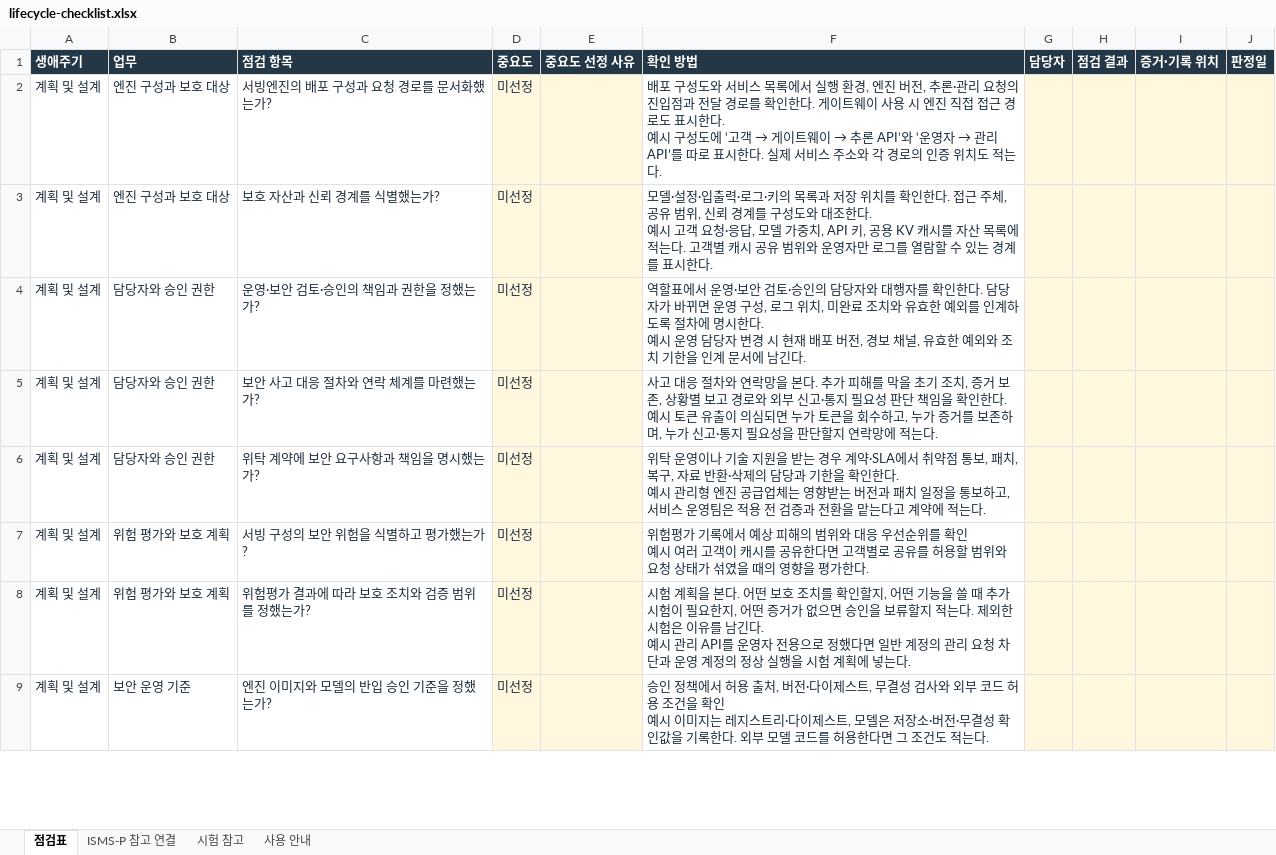
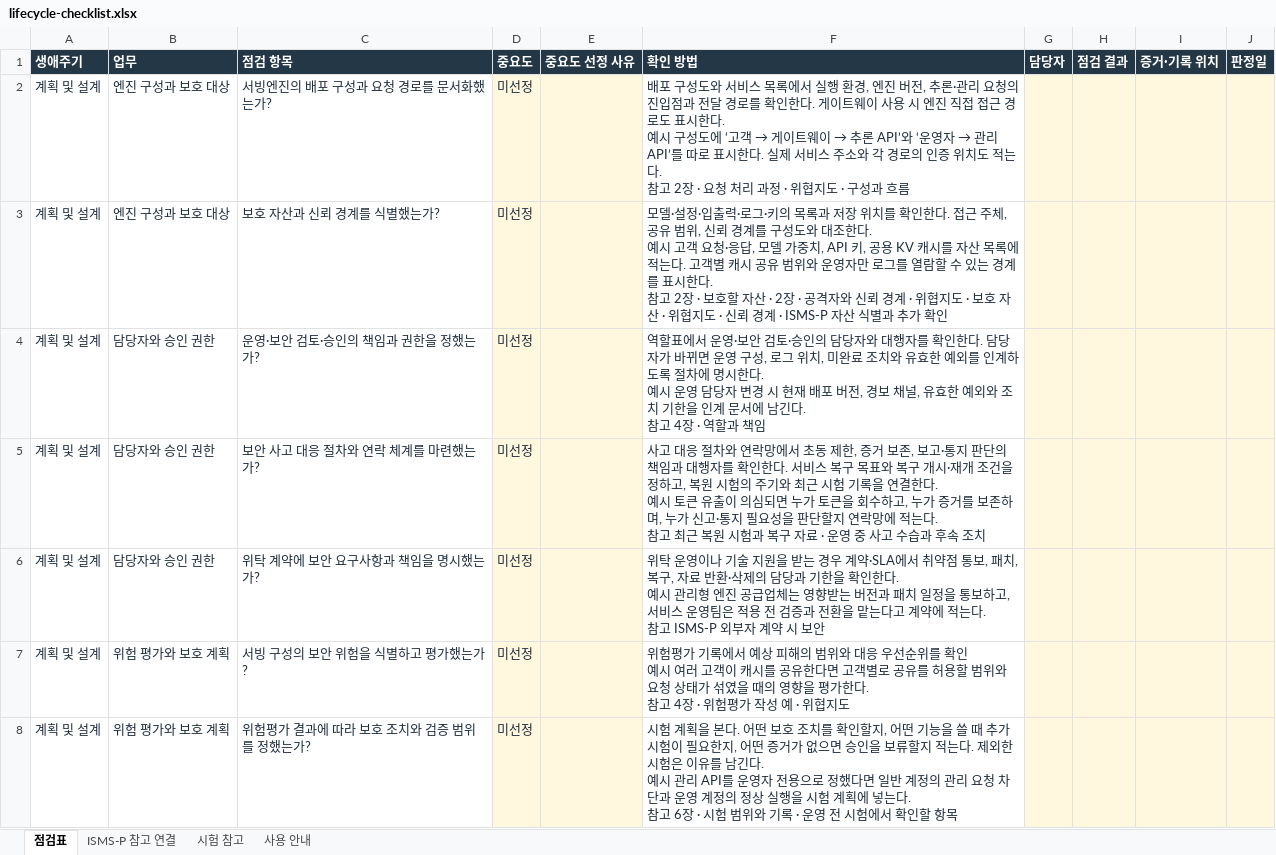
Before and after one commit to mg-princess/serving-security-framework-site, an Excel workbook: assets/lifecycle-checklist.xlsx, sheet 점검표, drawn as a sheet; only a part is shown; the shorter side is filled out with more unchanged rows; values as stored, in another font and other column widths than the file's, no borders; ↵ is a line break in a cell; the diff covers the shown part only; the diff names each change by its address in the sheet, - before the commit and + after, or states it on an @@ line.

Commit message:
Add governance policy checks and publish aligned checklist exports

```diff
--- a/assets/lifecycle-checklist.xlsx (sheet 점검표)
+++ b/assets/lifecycle-checklist.xlsx (sheet 점검표)
-F2 (확인 방법): …적는다.
+F2 (확인 방법): …적는다. ↵ 참고 2장 · 요청 처리 과정 · 위협지도 · 구성과 흐름
-F3 (확인 방법): …시한다.
+F3 (확인 방법): …시한다. ↵ 참고 2장 · 보호할 자산 · 2장 · 공격자와 신뢰 경계 · 위협지도 · 보호 자산 · 위협지도 · 신뢰 경계 · ISMS-P 자산 식별과 추가 확인
-F4 (확인 방법): …남긴다.
+F4 (확인 방법): …남긴다. ↵ 참고 4장 · 역할과 책임
-F5 (확인 방법): …연락망을 본다. 추가 피해를 막을 초기 조치, 증거 보존, 상황별 보고 경로와 외부 신고·통지 필요성 판단 책임을 확인한다. ↵ 예시 토큰 유출이 의심되면 누가 토큰을 회수하고, 누가 증거를 보존하며, 누가 신고·통지 필요성을 판단할지 연락망에 적는다.
+F5 (확인 방법): …연락망에서 초동 제한, 증거 보존, 보고·통지 판단의 책임과 대행자를 확인한다. 서비스 복구 목표와 복구 개시·재개 조건을 정하고, 복원 시험의 주기와 최근 시험 기록을 연결한다. ↵ 예시 토큰 유출이 의심되면 누가 토큰을 회수하고, 누가 증거를 보존하며, 누가 신고·통지 필요성을 판단할지 연락망에 적는다. ↵ 참고 최근 복원 시험과 복구 자료 · 운영 중 사고 수습과 후속 조치
-F6 (확인 방법): …적는다.
+F6 (확인 방법): …적는다. ↵ 참고 ISMS-P 외부자 계약 시 보안
-F7 (확인 방법): …가한다.
+F7 (확인 방법): …가한다. ↵ 참고 4장 · 위험평가 작성 예 · 위협지도
-F8 (확인 방법): …넣는다.
+F8 (확인 방법): …넣는다. ↵ 참고 6장 · 시험 범위와 기록 · 운영 전 시험에서 확인할 항목
```
Also changed, not shown: 2 added rows and 20 edited cells elsewhere in this sheet, sheet ISMS-P 참고 연결, 2 other files.
